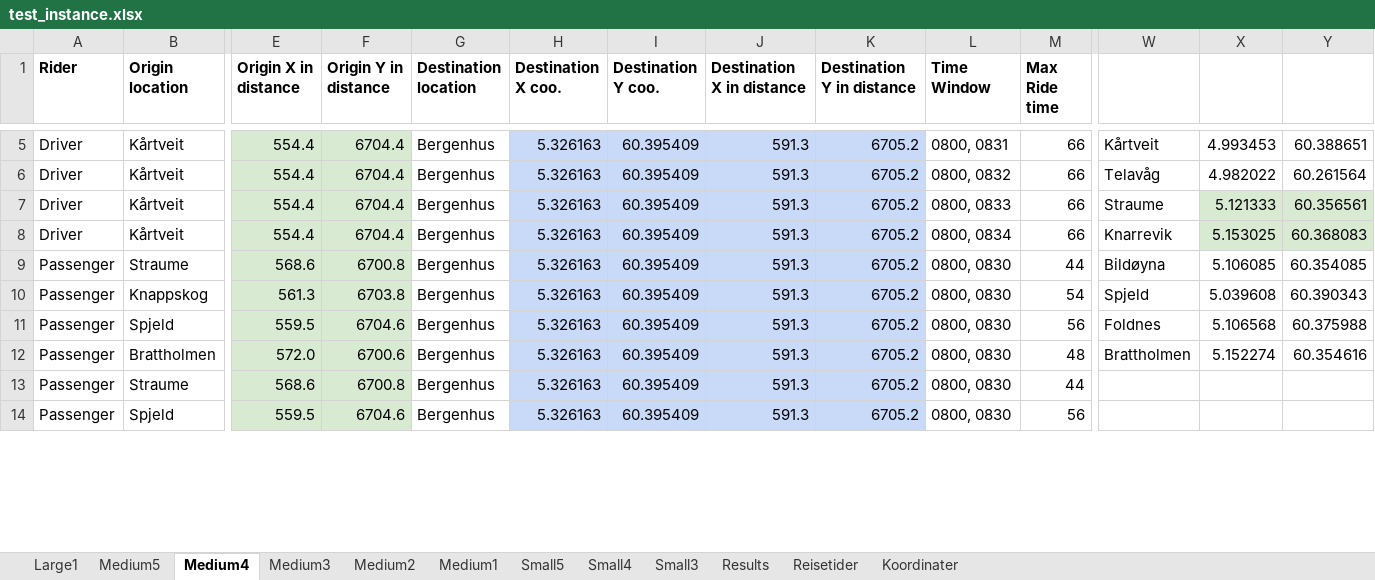
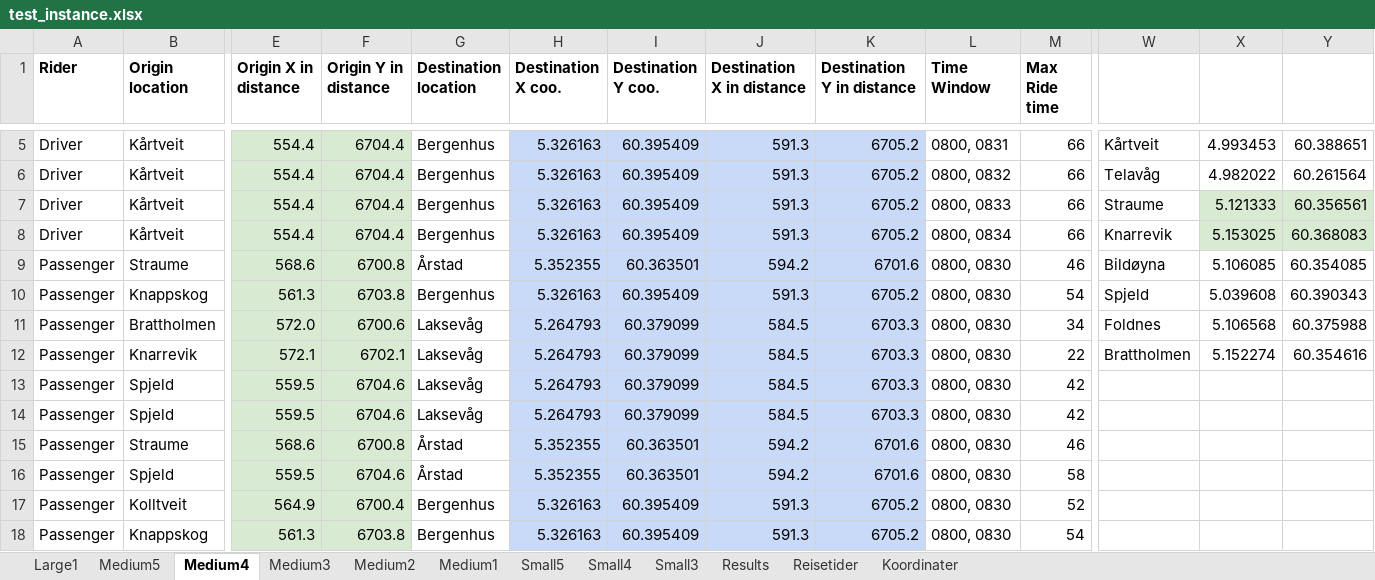
Before and after one commit to tonyyang1998/master2023, an Excel workbook: test_instance.xlsx, sheet Medium4, drawn as a sheet; only a part is shown, gaps mark what is left out; values as stored, in another font and other column widths than the file's, no borders; removed rows and columns are numbered as before the commit, all else as after; rows hold the shown columns only; the diff covers the shown part only; the diff names each change by its address in the sheet, - before the commit and + after, or states it on an @@ line.

```diff
--- a/test_instance.xlsx (sheet Medium4)
+++ b/test_instance.xlsx (sheet Medium4)
-G9 (Destination location): Bergenhus
+G9 (Destination location): Årstad
-H9 (Destination X coo.): 5.326163
+H9 (Destination X coo.): 5.352355
-I9 (Destination Y coo.): 60.395409
+I9 (Destination Y coo.): 60.363501
-J9 (Destination X in distance): 591.3
+J9 (Destination X in distance): 594.2
-K9 (Destination Y in distance): 6705.2
+K9 (Destination Y in distance): 6701.6
-M9 (Max Ride time): 44
+M9 (Max Ride time): 46
-row 11: Passenger | Spjeld | 559.5 | 6704.6 | Bergenhus | 5.326163 | 60.395409 | 591.3 | 6705.2 | 0800, 0830 | 56 | Foldnes | 5.106568 | 60.375988
-G11 (Destination location): Bergenhus
+G11 (Destination location): Laksevåg
-H11 (Destination X coo.): 5.326163
+H11 (Destination X coo.): 5.264793
-I11 (Destination Y coo.): 60.395409
+I11 (Destination Y coo.): 60.379099
-J11 (Destination X in distance): 591.3
+J11 (Destination X in distance): 584.5
-K11 (Destination Y in distance): 6705.2
+K11 (Destination Y in distance): 6703.3
-M11 (Max Ride time): 48
+M11 (Max Ride time): 34
-W11: Brattholmen
+W11: Foldnes
-X11: 5.152274
+X11: 5.106568
-Y11: 60.354616
+Y11: 60.375988
+row 12: Passenger | Knarrevik | 572.1 | 6702.1 | Laksevåg | 5.264793 | 60.379099 | 584.5 | 6703.3 | 0800, 0830 | 22 | Brattholmen | 5.152274 | 60.354616
+row 13: Passenger | Spjeld | 559.5 | 6704.6 | Laksevåg | 5.264793 | 60.379099 | 584.5 | 6703.3 | 0800, 0830 | 42
+row 14: Passenger | Spjeld | 559.5 | 6704.6 | Laksevåg | 5.264793 | 60.379099 | 584.5 | 6703.3 | 0800, 0830 | 42
-G15:G16 (Destination location): Bergenhus
+G15:G16 (Destination location): Årstad
-H15:H16 (Destination X coo.): 5.326163
+H15:H16 (Destination X coo.): 5.352355
-I15:I16 (Destination Y coo.): 60.395409
+I15:I16 (Destination Y coo.): 60.363501
-J15:J16 (Destination X in distance): 591.3
+J15:J16 (Destination X in distance): 594.2
-K15:K16 (Destination Y in distance): 6705.2
+K15:K16 (Destination Y in distance): 6701.6
-M15 (Max Ride time): 44
+M15 (Max Ride time): 46
-M16 (Max Ride time): 56
+M16 (Max Ride time): 58
+row 17: Passenger | Kolltveit | 564.9 | 6700.4 | Bergenhus | 5.326163 | 60.395409 | 591.3 | 6705.2 | 0800, 0830 | 52
+row 18: Passenger | Knappskog | 561.3 | 6703.8 | Bergenhus | 5.326163 | 60.395409 | 591.3 | 6705.2 | 0800, 0830 | 54
```
Also changed, not shown: 4 removed rows, 76 edited cells and cell formats elsewhere in this sheet, sheet Medium5, sheet Medium3, sheet Medium1, sheet Medium2, sheet Small4, sheet Small5, 2 more sheets, formulas that keep their value, 3 other files.
